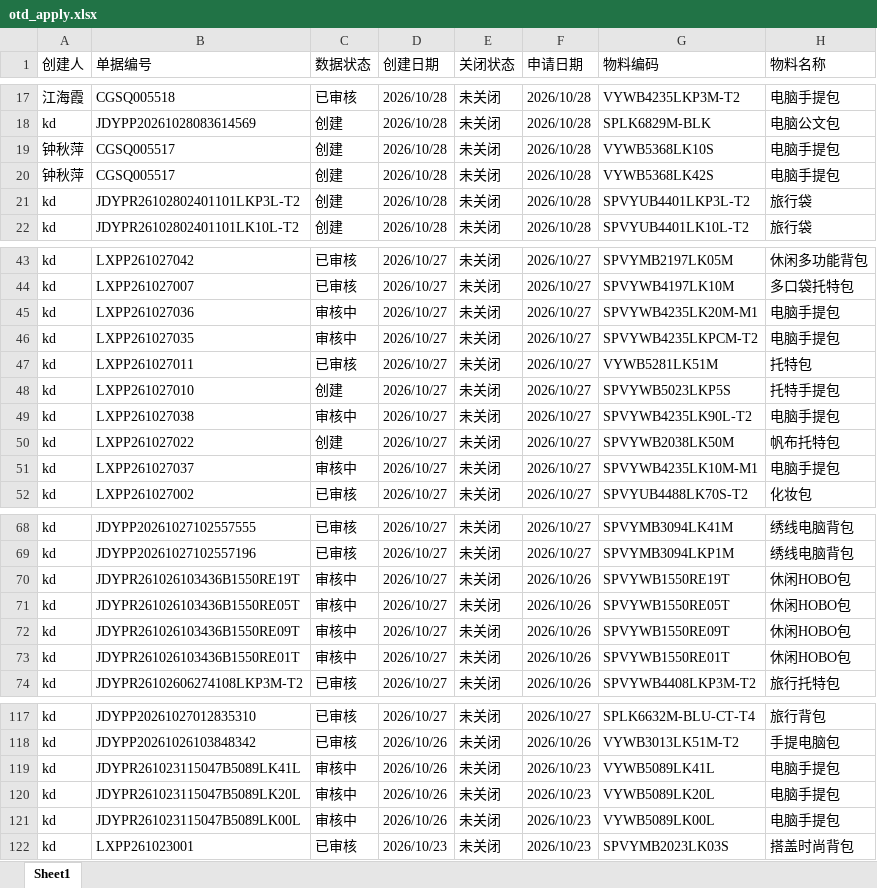
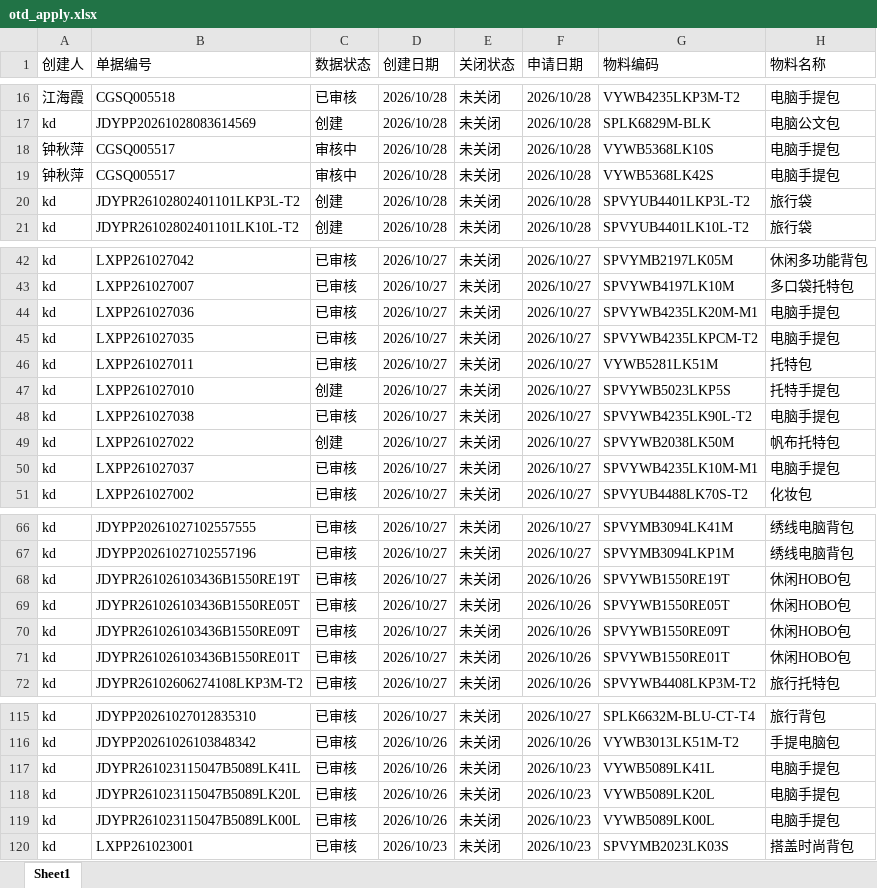
Before and after one commit to yikeqingsongguo/HY.supply-chain-management, an Excel workbook: src/otd_apply.xlsx, sheet Sheet1, drawn as a sheet; only a part is shown, gaps mark what is left out; values as stored, in another font and other column widths than the file's, no borders; addresses are those after the commit; the diff covers the shown part only; the diff names each change by its address in the sheet, - before the commit and + after, or states it on an @@ line.

```diff
--- a/src/otd_apply.xlsx (sheet Sheet1)
+++ b/src/otd_apply.xlsx (sheet Sheet1)
-C18:C19 (数据状态): 创建
+C18:C19 (数据状态): 审核中
-C44:C45 (数据状态): 审核中
+C44:C45 (数据状态): 已审核
-C48 (数据状态): 审核中
+C48 (数据状态): 已审核
-C50 (数据状态): 审核中
+C50 (数据状态): 已审核
-C68:C71 (数据状态): 审核中
+C68:C71 (数据状态): 已审核
-C117:C119 (数据状态): 审核中
+C117:C119 (数据状态): 已审核
```
Also changed, not shown: 2 added rows, 4 removed rows and 12 edited cells elsewhere in this sheet, src/otd_recv.xlsx, src/采购订单.xlsx, 1 other file.
